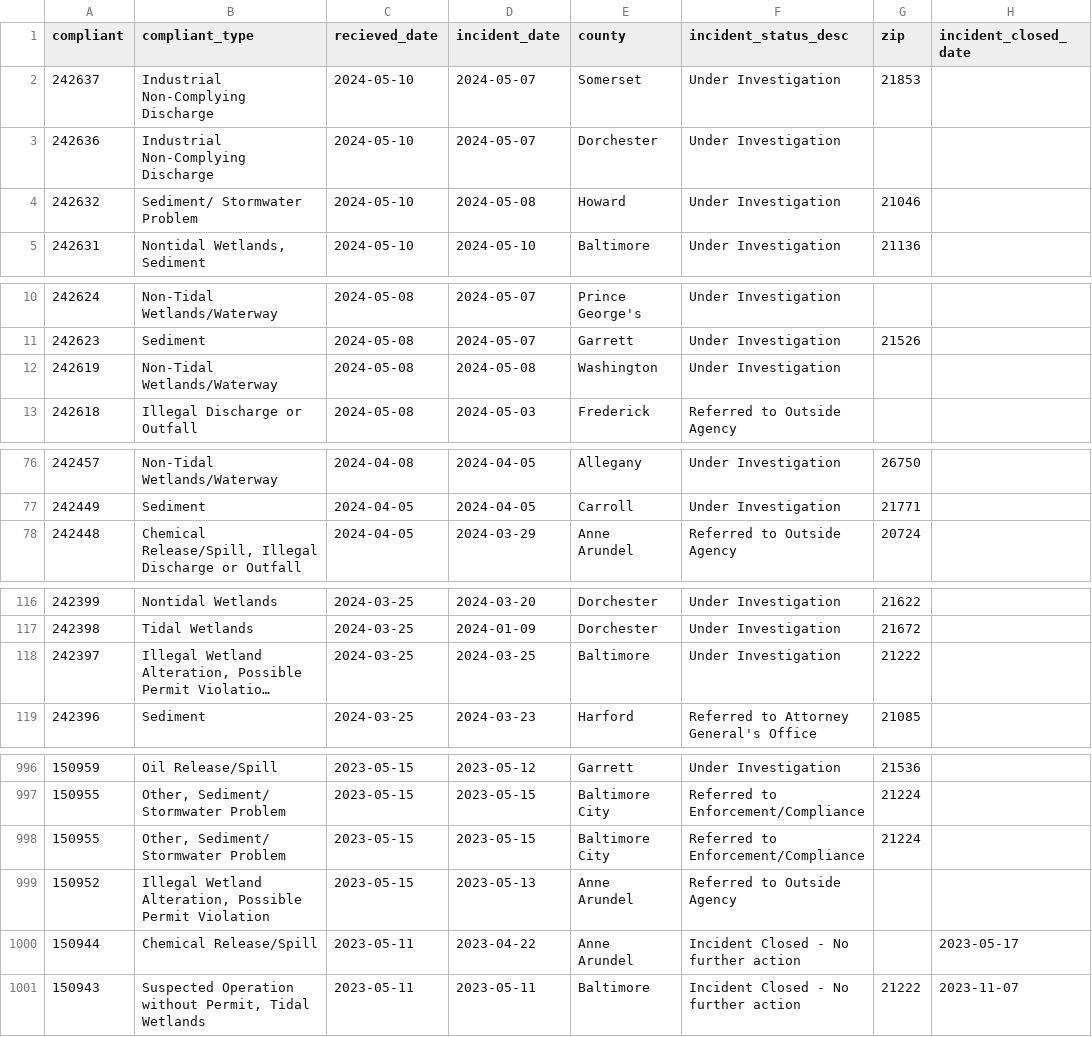
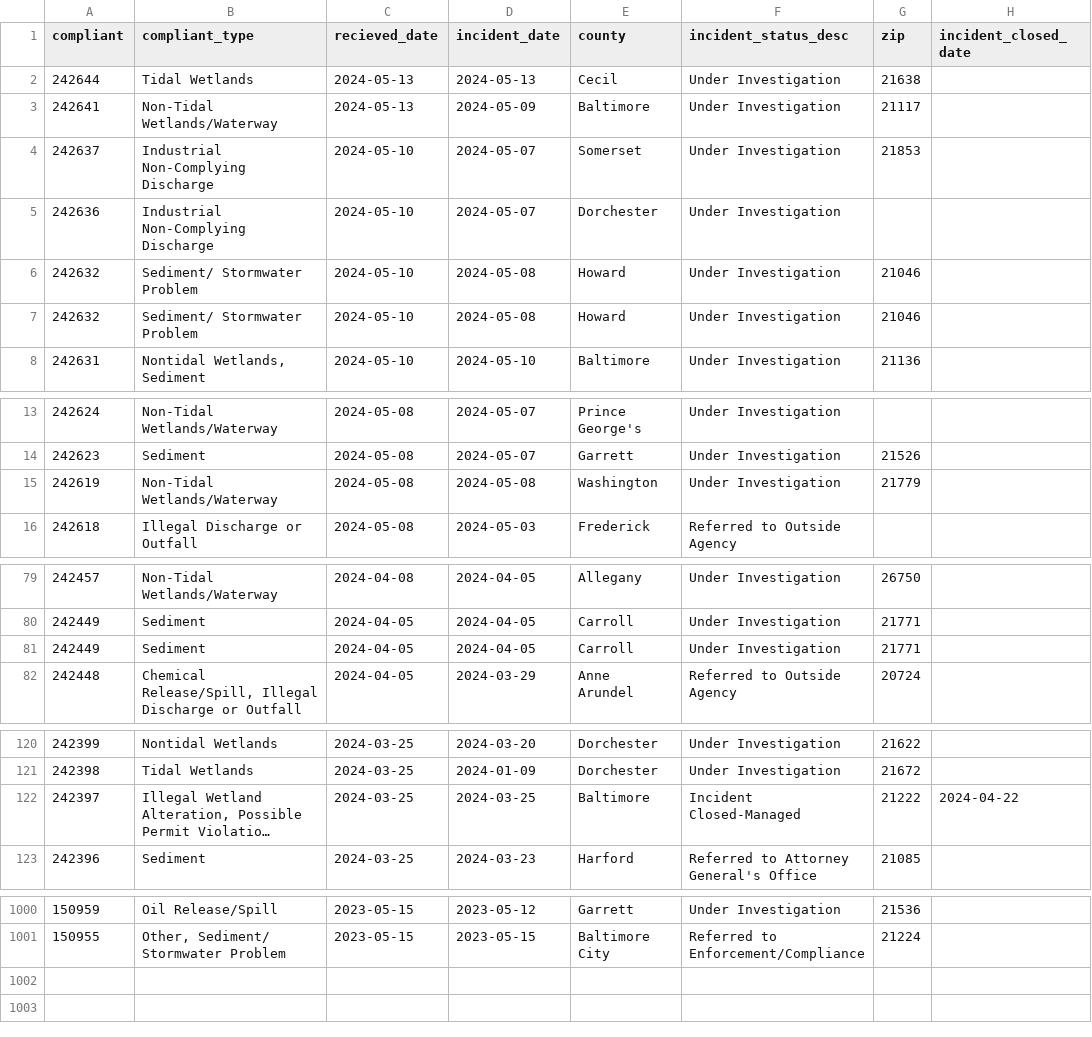
Before and after one commit to amandavhernan/enviro_complaints, a CSV file: complaints_data.csv, drawn as a sheet; only a part is shown, gaps mark what is left out; long unchanged cells end in …; removed rows and columns are numbered as before the commit, all else as after; the diff names each change by its address in the sheet, - before the commit and + after, or states it on an @@ line.

Commit message:
new complaints found

```diff
--- a/complaints_data.csv
+++ b/complaints_data.csv
+row 2: 242644 | Tidal Wetlands | 2024-05-13 | 2024-05-13 | Cecil | Under Investigation | 21638
+row 3: 242641 | Non-Tidal Wetlands/Waterway | 2024-05-13 | 2024-05-09 | Baltimore | Under Investigation | 21117
+row 6: 242632 | Sediment/ Stormwater Problem | 2024-05-10 | 2024-05-08 | Howard | Under Investigation | 21046
-G15 (zip): (empty)
+G15 (zip): 21779
+row 81: 242449 | Sediment | 2024-04-05 | 2024-04-05 | Carroll | Under Investigation | 21771
-F122 (incident_status_desc): Under Investigation
+F122 (incident_status_desc): Incident Closed-Managed
-H122 (incident_closed_date): (empty)
+H122 (incident_closed_date): 2024-04-22
-row 998: 150955 | Other, Sediment/ Stormwater Problem | 2023-05-15 | 2023-05-15 | Baltimore City | Referred to Enforcement/Compliance | 21224
-row 999: 150952 | Illegal Wetland Alteration, Possible Permit Violation | 2023-05-15 | 2023-05-13 | Anne Arundel | Referred to Outside Agency
-row 1000: 150944 | Chemical Release/Spill | 2023-05-11 | 2023-04-22 | Anne Arundel | Incident Closed - No further action |  | 2023-05-17
-row 1001: 150943 | Suspected Operation without Permit, Tidal Wetlands | 2023-05-11 | 2023-05-11 | Baltimore | Incident Closed - No further action | 21222 | 2023-11-07
```
Also changed, not shown: 1 other file.
